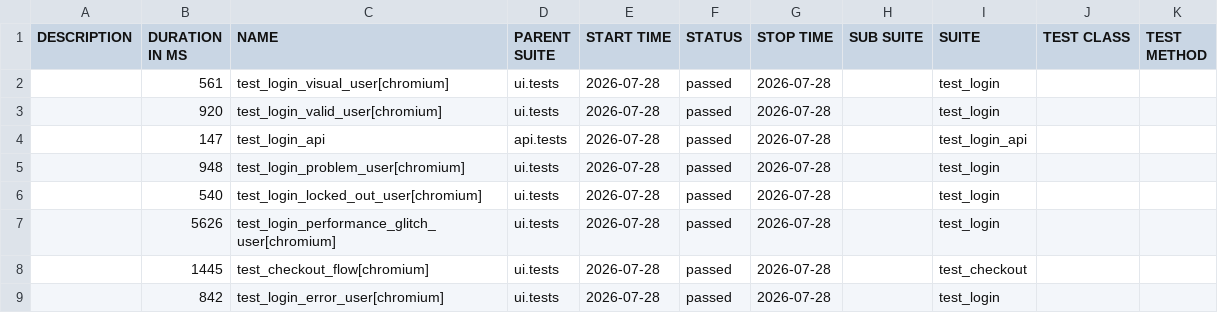
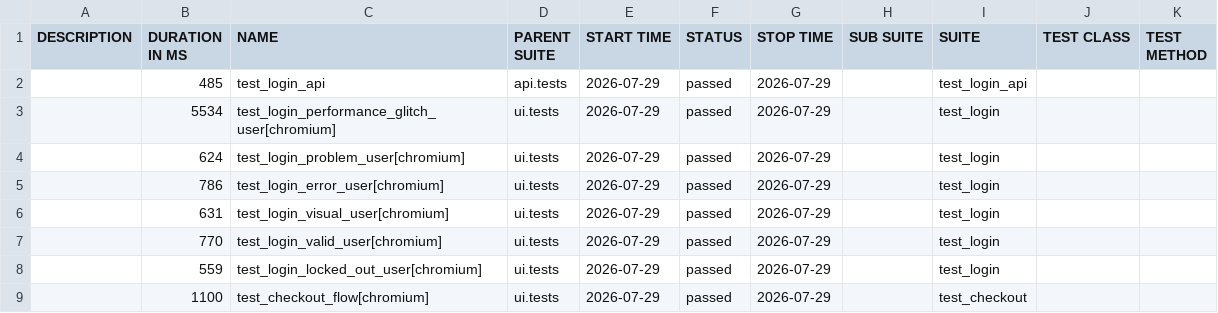
Before and after one commit to bichvt233/fv-automation-framework, a CSV file: data/suites.csv, drawn as a sheet.

```diff
--- a/data/suites.csv
+++ b/data/suites.csv
@@ -1,9 +1,9 @@
 "DESCRIPTION","DURATION IN MS","NAME","PARENT SUITE","START TIME","STATUS","STOP TIME","SUB SUITE","SUITE","TEST CLASS","TEST METHOD"
-"","561","test_login_visual_user[chromium]","ui.tests","2026-07-28","passed","2026-07-28","","test_login","",""
-"","920","test_login_valid_user[chromium]","ui.tests","2026-07-28","passed","2026-07-28","","test_login","",""
-"","147","test_login_api","api.tests","2026-07-28","passed","2026-07-28","","test_login_api","",""
-"","948","test_login_problem_user[chromium]","ui.tests","2026-07-28","passed","2026-07-28","","test_login","",""
-"","540","test_login_locked_out_user[chromium]","ui.tests","2026-07-28","passed","2026-07-28","","test_login","",""
-"","5626","test_login_performance_glitch_user[chromium]","ui.tests","2026-07-28","passed","2026-07-28","","test_login","",""
-"","1445","test_checkout_flow[chromium]","ui.tests","2026-07-28","passed","2026-07-28","","test_checkout","",""
-"","842","test_login_error_user[chromium]","ui.tests","2026-07-28","passed","2026-07-28","","test_login","",""
+"","485","test_login_api","api.tests","2026-07-29","passed","2026-07-29","","test_login_api","",""
+"","5534","test_login_performance_glitch_user[chromium]","ui.tests","2026-07-29","passed","2026-07-29","","test_login","",""
+"","624","test_login_problem_user[chromium]","ui.tests","2026-07-29","passed","2026-07-29","","test_login","",""
+"","786","test_login_error_user[chromium]","ui.tests","2026-07-29","passed","2026-07-29","","test_login","",""
+"","631","test_login_visual_user[chromium]","ui.tests","2026-07-29","passed","2026-07-29","","test_login","",""
+"","770","test_login_valid_user[chromium]","ui.tests","2026-07-29","passed","2026-07-29","","test_login","",""
+"","559","test_login_locked_out_user[chromium]","ui.tests","2026-07-29","passed","2026-07-29","","test_login","",""
+"","1100","test_checkout_flow[chromium]","ui.tests","2026-07-29","passed","2026-07-29","","test_checkout","",""
```
Also changed, not shown: 30 other files.
